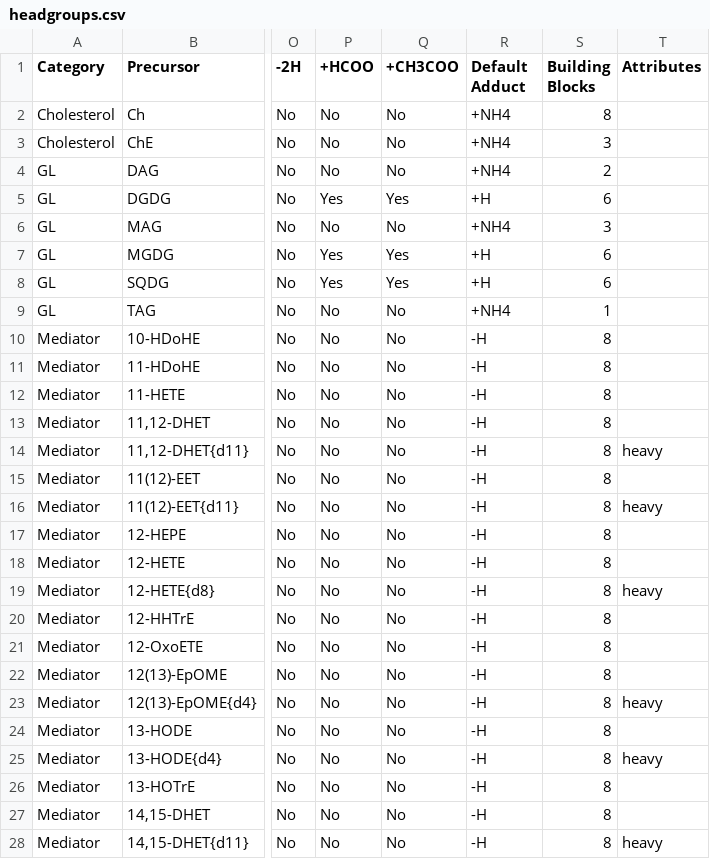
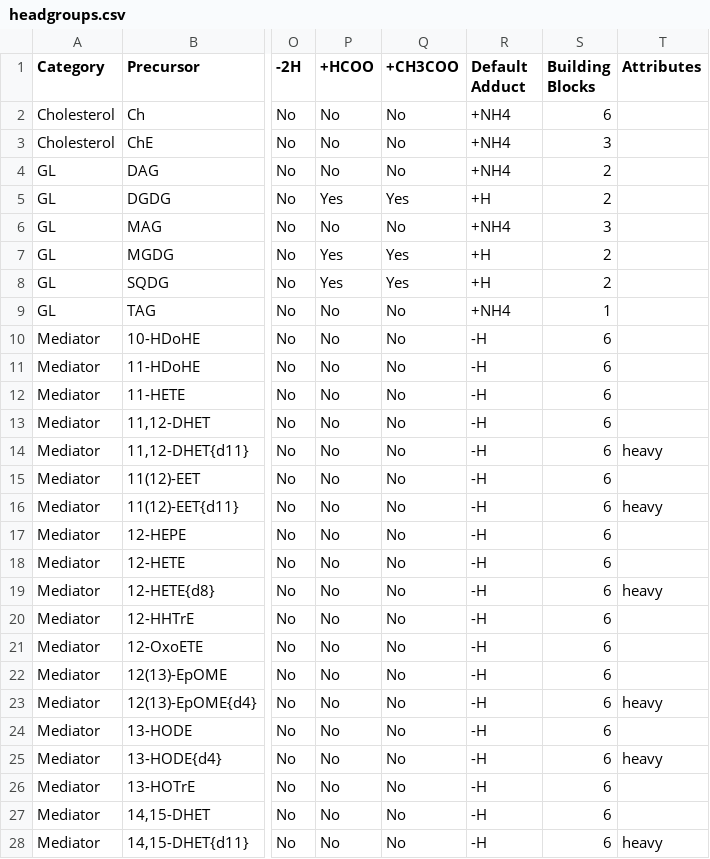
Before and after one commit to lifs-tools/lipidcreator, a CSV file: LipidCreator/data/headgroups.csv, drawn as a sheet; only a part is shown, gaps mark what is left out; the diff covers the shown part only; the diff names each change by its address in the sheet, - before the commit and + after, or states it on an @@ line.

Commit message:
refactored lipid building block types

```diff
--- a/LipidCreator/data/headgroups.csv
+++ b/LipidCreator/data/headgroups.csv
-S2 (Building Blocks): 8
+S2 (Building Blocks): 6
-S5 (Building Blocks): 6
+S5 (Building Blocks): 2
-S7:S8 (Building Blocks): 6
+S7:S8 (Building Blocks): 2
-S10:S28 (Building Blocks): 8
+S10:S28 (Building Blocks): 6
```
Also changed, not shown: 103 edited cells elsewhere in this file, 3 other files.
